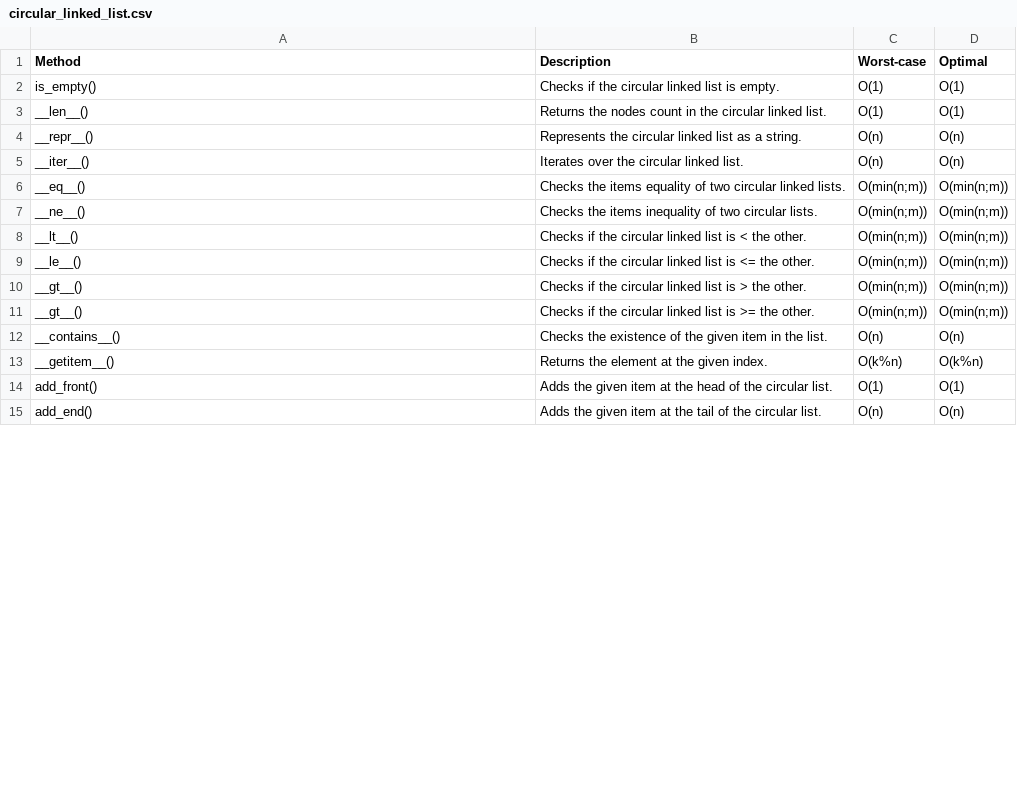
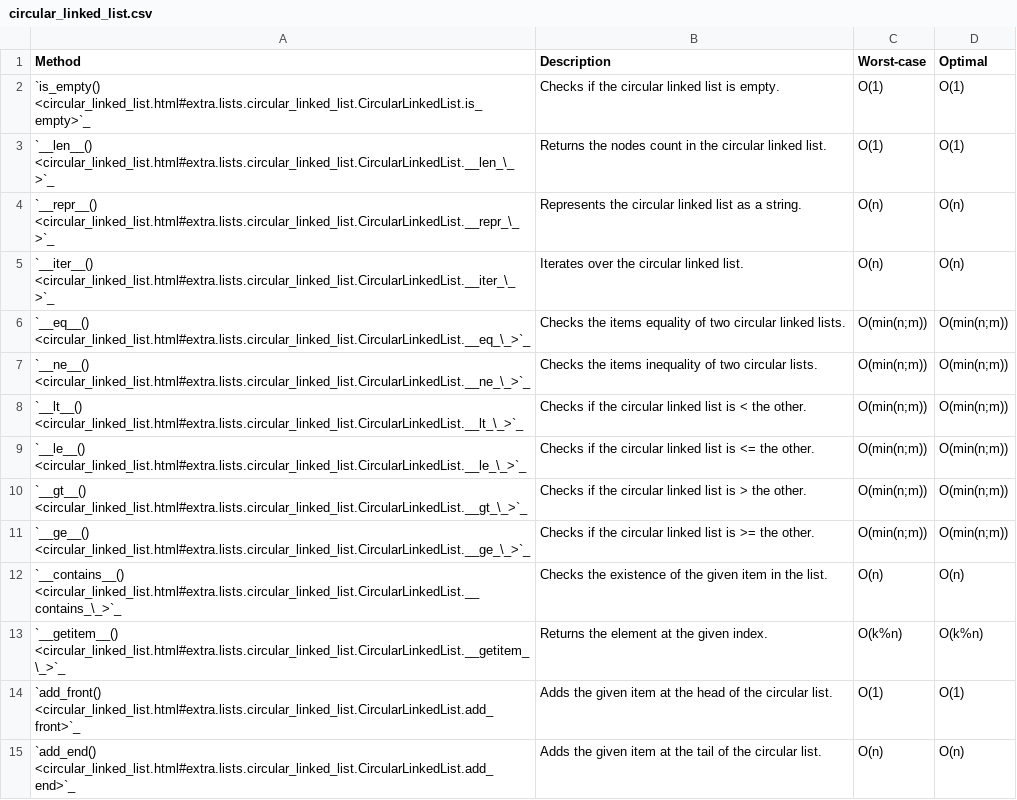
Before and after one commit to Anwarvic/extra-collections, a CSV file: docs/source/_files/lists/circular_linked_list.csv, drawn as a sheet; only a part is shown; the diff covers the shown part only.

Commit message:
added inline hyperlink for all methods in all 20 classes

```diff
--- a/docs/source/_files/lists/circular_linked_list.csv
+++ b/docs/source/_files/lists/circular_linked_list.csv
@@ -1,15 +1,15 @@
 Method,Description,Worst-case,Optimal
-is_empty(),Checks if the circular linked list is empty.,O(1),O(1)
-__len__(),Returns the nodes count in the circular linked list.,O(1),O(1)
-__repr__(),Represents the circular linked list as a string.,O(n),O(n)
-__iter__(),Iterates over the circular linked list.,O(n),O(n)
-__eq__(),Checks the items equality of two circular linked lists.,O(min(n;m)),O(min(n;m))
-__ne__(),Checks the items inequality of two circular lists.,O(min(n;m)),O(min(n;m))
-__lt__(),Checks if the circular linked list is < the other.,O(min(n;m)),O(min(n;m))
-__le__(),Checks if the circular linked list is <= the other.,O(min(n;m)),O(min(n;m))
-__gt__(),Checks if the circular linked list is > the other.,O(min(n;m)),O(min(n;m))
-__gt__(),Checks if the circular linked list is >= the other.,O(min(n;m)),O(min(n;m))
-__contains__(),Checks the existence of the given item in the list.,O(n),O(n)
-__getitem__(),Returns the element at the given index.,O(k%n),O(k%n)
-add_front(),Adds the given item at the head of the circular list.,O(1),O(1)
-add_end(),Adds the given item at the tail of the circular list.,O(n),O(n)
+`is_empty() <circular_linked_list.html#extra.lists.circular_linked_list.CircularLinkedList.is_empty>`_,Checks if the circular linked list is empty.,O(1),O(1)
+`__len__() <circular_linked_list.html#extra.lists.circular_linked_list.CircularLinkedList.__len_\_>`_,Returns the nodes count in the circular linked list.,O(1),O(1)
+`__repr__() <circular_linked_list.html#extra.lists.circular_linked_list.CircularLinkedList.__repr_\_>`_,Represents the circular linked list as a string.,O(n),O(n)
+`__iter__() <circular_linked_list.html#extra.lists.circular_linked_list.CircularLinkedList.__iter_\_>`_,Iterates over the circular linked list.,O(n),O(n)
+`__eq__() <circular_linked_list.html#extra.lists.circular_linked_list.CircularLinkedList.__eq_\_>`_,Checks the items equality of two circular linked lists.,O(min(n;m)),O(min(n;m))
+`__ne__() <circular_linked_list.html#extra.lists.circular_linked_list.CircularLinkedList.__ne_\_>`_,Checks the items inequality of two circular lists.,O(min(n;m)),O(min(n;m))
+`__lt__() <circular_linked_list.html#extra.lists.circular_linked_list.CircularLinkedList.__lt_\_>`_,Checks if the circular linked list is < the other.,O(min(n;m)),O(min(n;m))
+`__le__() <circular_linked_list.html#extra.lists.circular_linked_list.CircularLinkedList.__le_\_>`_,Checks if the circular linked list is <= the other.,O(min(n;m)),O(min(n;m))
+`__gt__() <circular_linked_list.html#extra.lists.circular_linked_list.CircularLinkedList.__gt_\_>`_,Checks if the circular linked list is > the other.,O(min(n;m)),O(min(n;m))
+`__ge__() <circular_linked_list.html#extra.lists.circular_linked_list.CircularLinkedList.__ge_\_>`_,Checks if the circular linked list is >= the other.,O(min(n;m)),O(min(n;m))
+`__contains__() <circular_linked_list.html#extra.lists.circular_linked_list.CircularLinkedList.__contains_\_>`_,Checks the existence of the given item in the list.,O(n),O(n)
+`__getitem__() <circular_linked_list.html#extra.lists.circular_linked_list.CircularLinkedList.__getitem_\_>`_,Returns the element at the given index.,O(k%n),O(k%n)
+`add_front() <circular_linked_list.html#extra.lists.circular_linked_list.CircularLinkedList.add_front>`_,Adds the given item at the head of the circular list.,O(1),O(1)
+`add_end() <circular_linked_list.html#extra.lists.circular_linked_list.CircularLinkedList.add_end>`_,Adds the given item at the tail of the circular list.,O(n),O(n)
```
Also changed, not shown: 15 edited cells elsewhere in this file, docs/source/_files/lists/doubly_linked_list.csv, docs/source/_files/lists/linked_list.csv, 17 other files.
